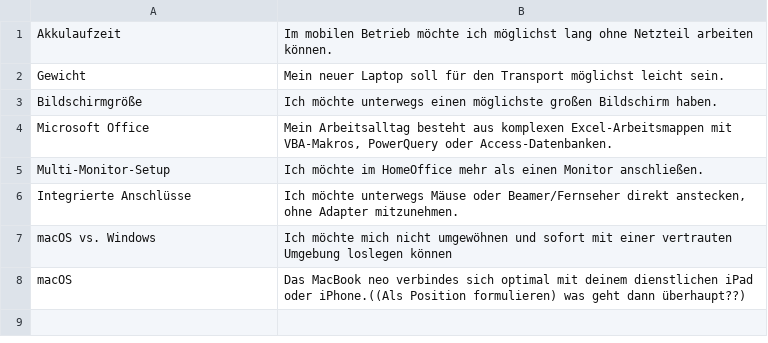
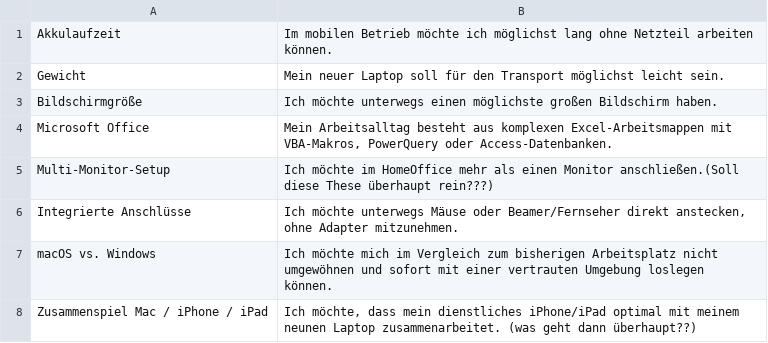
Before and after one commit to SolarManDEDE/Client-O-Mat, a CSV file: data/Fragen.csv, drawn as a sheet.

```diff
--- a/data/Fragen.csv
+++ b/data/Fragen.csv
@@ -4,5 +4,5 @@
 "Microsoft Office";"Mein Arbeitsalltag besteht aus komplexen Excel-Arbeitsmappen mit VBA-Makros, PowerQuery oder Access-Datenbanken."
-"Multi-Monitor-Setup";"Ich möchte im HomeOffice mehr als einen Monitor anschließen."
+"Multi-Monitor-Setup";"Ich möchte im HomeOffice mehr als einen Monitor anschließen.(Soll diese These überhaupt rein???)"
 "Integrierte Anschlüsse";"Ich möchte unterwegs Mäuse oder Beamer/Fernseher direkt anstecken, ohne Adapter mitzunehmen."
-"macOS vs. Windows";"Ich möchte mich nicht umgewöhnen und sofort mit einer vertrauten Umgebung loslegen können"
-"macOS";"Das MacBook neo verbindes sich optimal mit deinem dienstlichen iPad oder iPhone.((Als Position formulieren) was geht dann überhaupt??)"
+"macOS vs. Windows";"Ich möchte mich im Vergleich zum bisherigen Arbeitsplatz nicht umgewöhnen und sofort mit einer vertrauten Umgebung loslegen können."
+"Zusammenspiel Mac / iPhone / iPad";"Ich möchte, dass mein dienstliches iPhone/iPad optimal mit meinem neunen Laptop zusammenarbeitet. (was geht dann überhaupt??)"
```
Also changed, not shown: 5 other files.
